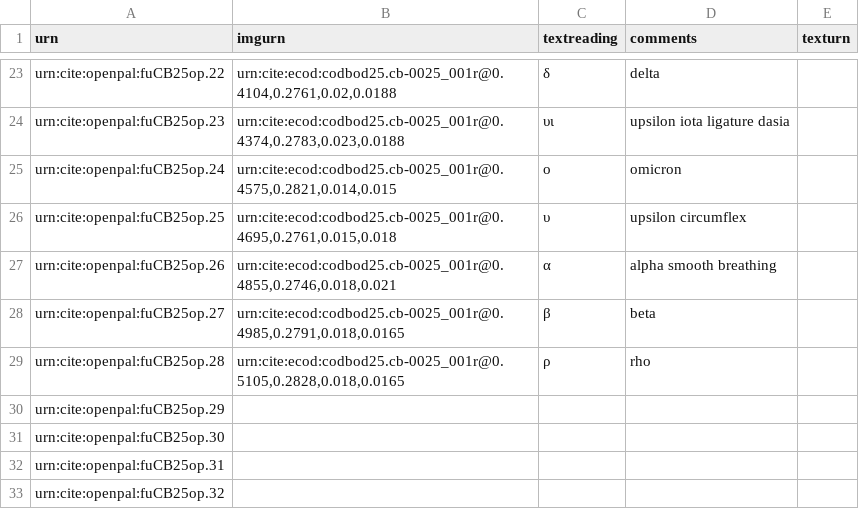
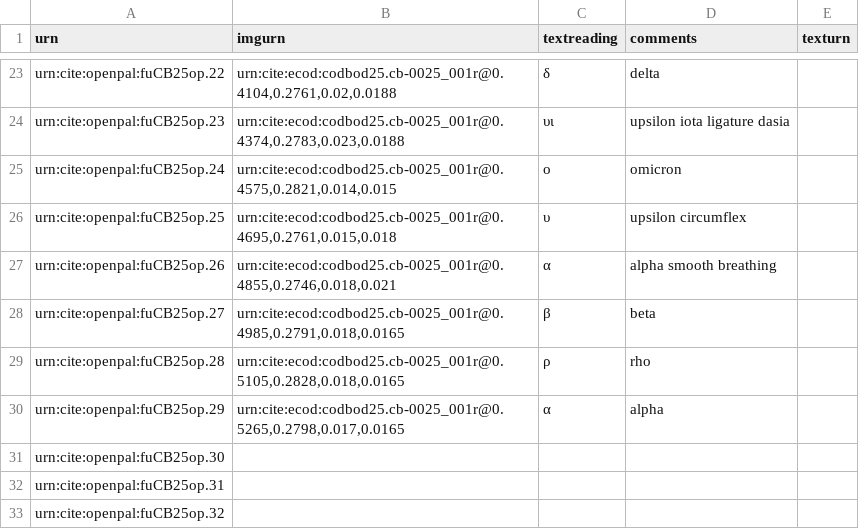
Before and after one commit to Eumaeus/codbod25, a CSV file: collections/op-cb25.csv, drawn as a sheet; only a part is shown, gaps mark what is left out.

Commit message:
Update op-cb25.csv

```diff
--- a/collections/op-cb25.csv
+++ b/collections/op-cb25.csv
@@ -29,3 +29,3 @@ urn:cite:openpal:fuCB25op.27,"urn:cite:ecod:codbod25.cb-0025_001r@0.4985,0.2791,
 urn:cite:openpal:fuCB25op.28,"urn:cite:ecod:codbod25.cb-0025_001r@0.5105,0.2828,0.018,0.0165",ρ,rho,
-urn:cite:openpal:fuCB25op.29,,,,
+urn:cite:openpal:fuCB25op.29,"urn:cite:ecod:codbod25.cb-0025_001r@0.5265,0.2798,0.017,0.0165",α,alpha,
 urn:cite:openpal:fuCB25op.30,,,,
```
